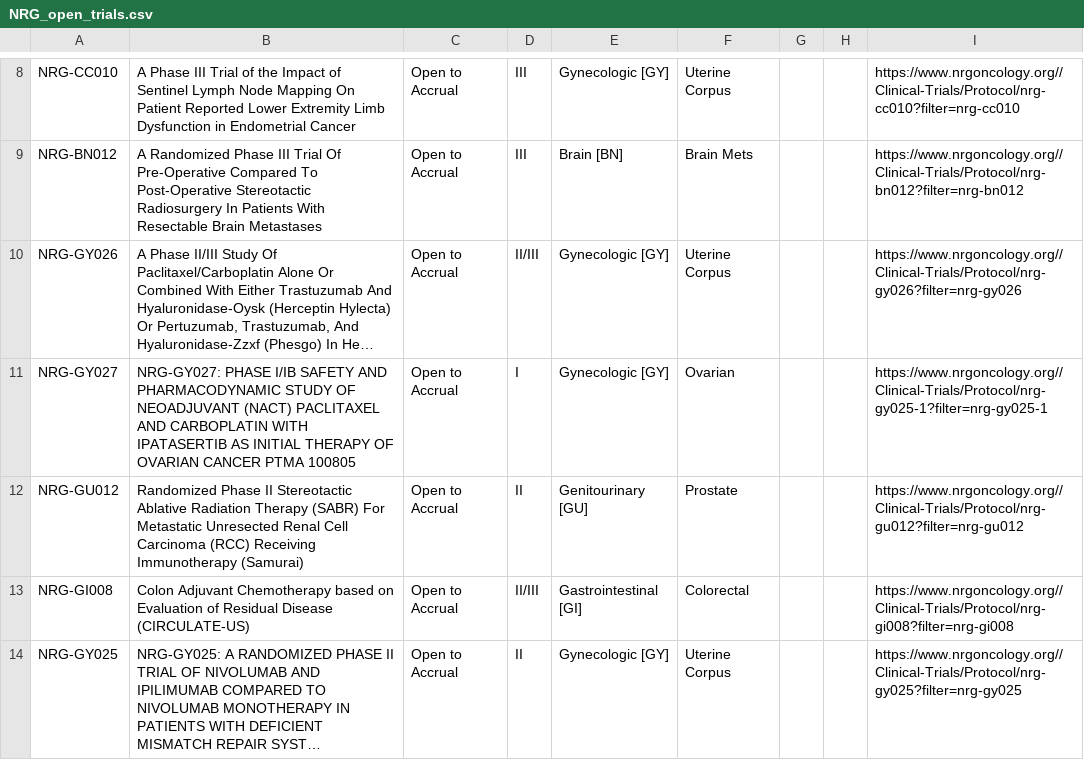
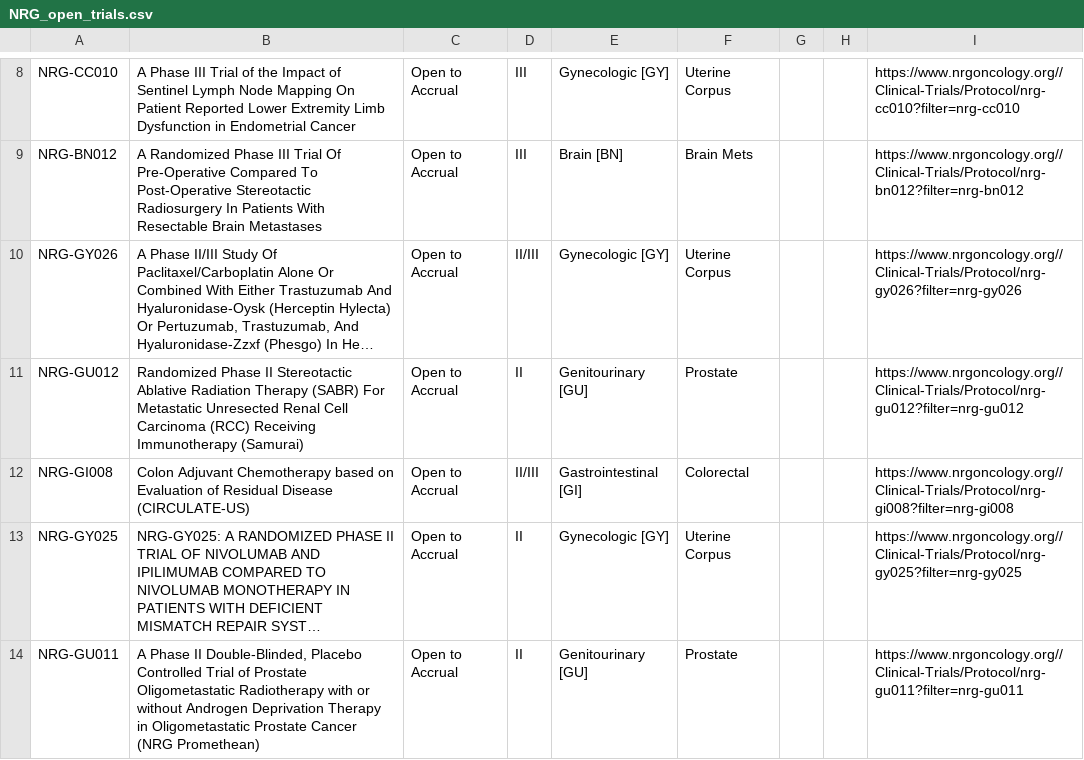
Before and after one commit to bbennett80/nrg_oncology, a CSV file: NRG_open_trials.csv, drawn as a sheet; only a part is shown, gaps mark what is left out; the shorter side is filled out with more unchanged rows; long unchanged cells end in …; the diff names each change by its address in the sheet, - before the commit and + after, or states it on an @@ line.

```diff
--- a/NRG_open_trials.csv
+++ b/NRG_open_trials.csv
-row 11: NRG-GY027 | NRG-GY027: PHASE I/IB SAFETY AND PHARMACODYNAMIC STUDY OF NEOADJUVANT (NACT) PACLITAXEL AND CARBOPLATIN WITH IPATASERTIB AS INITIAL THERAPY OF OVARIAN CANCER PTMA 100805 | Open to Accrual | I | Gynecologic [GY] | Ovarian |  |  | https://www.nrgoncology.org//Clinical-Trials/Protocol/nrg-gy025-1?filter=nrg-gy025-1
```
Also changed, not shown: 1 other file.
